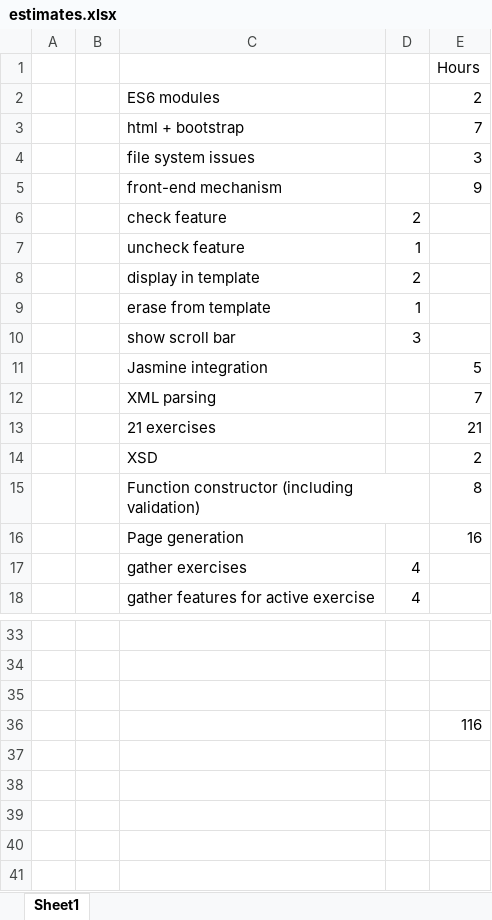
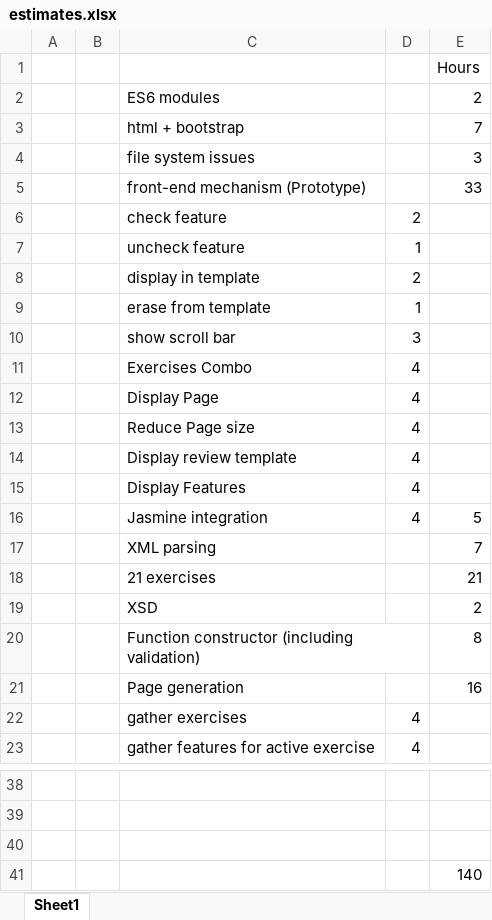
Before and after one commit to mikedamay/snippets, an Excel workbook: estimates.xlsx, sheet Sheet1, drawn as a sheet; only a part is shown, gaps mark what is left out; values as stored, in another font and other column widths than the file's, no borders; removed rows and columns are numbered as before the commit, all else as after; the diff names each change by its address in the sheet, - before the commit and + after, or states it on an @@ line.

Commit message:
prototype features in place with onchange -> alert

```diff
--- a/estimates.xlsx (sheet Sheet1)
+++ b/estimates.xlsx (sheet Sheet1)
-row 5:  |  | front-end mechanism |  | 9
+row 5:  |  | front-end mechanism (Prototype) |  | 33
+row 11:  |  | Exercises Combo | 4
+row 12:  |  | Display Page | 4
+row 13:  |  | Reduce Page size | 4
+row 14:  |  | Display review template | 4
+row 15:  |  | Display Features | 4
-D16: (empty)
+D16: 4
-E41: 116
+E41: 140
```
Also changed, not shown: 1 other file.
